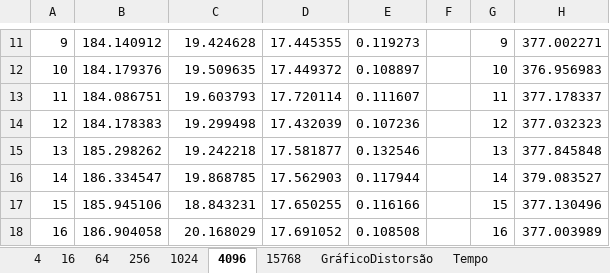
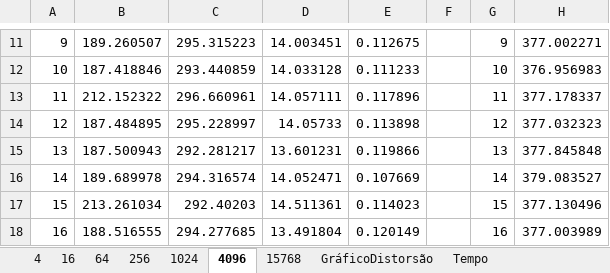
Before and after one commit to lquatrin/inf2978, an Excel workbook: report/report com numpy.xlsx, sheet 4096, drawn as a sheet; only a part is shown, gaps mark what is left out; values as stored, in another font and other column widths than the file's, no borders; the diff covers the shown part only; the diff names each change by its address in the sheet, - before the commit and + after, or states it on an @@ line.

```diff
--- a/report/report com numpy.xlsx (sheet 4096)
+++ b/report/report com numpy.xlsx (sheet 4096)
-B11: 184.140912
+B11: 189.260507
-C11: 19.424628
+C11: 295.315223
-D11: 17.445355
+D11: 14.003451
-E11: 0.119273
+E11: 0.112675
-B12: 184.179376
+B12: 187.418846
-C12: 19.509635
+C12: 293.440859
-D12: 17.449372
+D12: 14.033128
-E12: 0.108897
+E12: 0.111233
-B13: 184.086751
+B13: 212.152322
-C13: 19.603793
+C13: 296.660961
-D13: 17.720114
+D13: 14.057111
-E13: 0.111607
+E13: 0.117896
-B14: 184.178383
+B14: 187.484895
-C14: 19.299498
+C14: 295.228997
-D14: 17.432039
+D14: 14.05733
-E14: 0.107236
+E14: 0.113898
-B15: 185.298262
+B15: 187.500943
-C15: 19.242218
+C15: 292.281217
-D15: 17.581877
+D15: 13.601231
-E15: 0.132546
+E15: 0.119866
-B16: 186.334547
+B16: 189.689978
-C16: 19.868785
+C16: 294.316574
-D16: 17.562903
+D16: 14.052471
-E16: 0.117944
+E16: 0.107669
-B17: 185.945106
+B17: 213.261034
-C17: 18.843231
+C17: 292.40203
-D17: 17.650255
+D17: 14.511361
-E17: 0.116166
+E17: 0.114023
-B18: 186.904058
+B18: 188.516555
-C18: 20.168029
+C18: 294.277685
-D18: 17.691052
+D18: 13.491804
-E18: 0.108508
+E18: 0.120149
```
Also changed, not shown: 94 edited cells elsewhere in this sheet, sheet 64, sheet 256, sheet 1024, sheet 16, sheet 4, sheet Tempo, 1 more sheet, charts or pictures.
